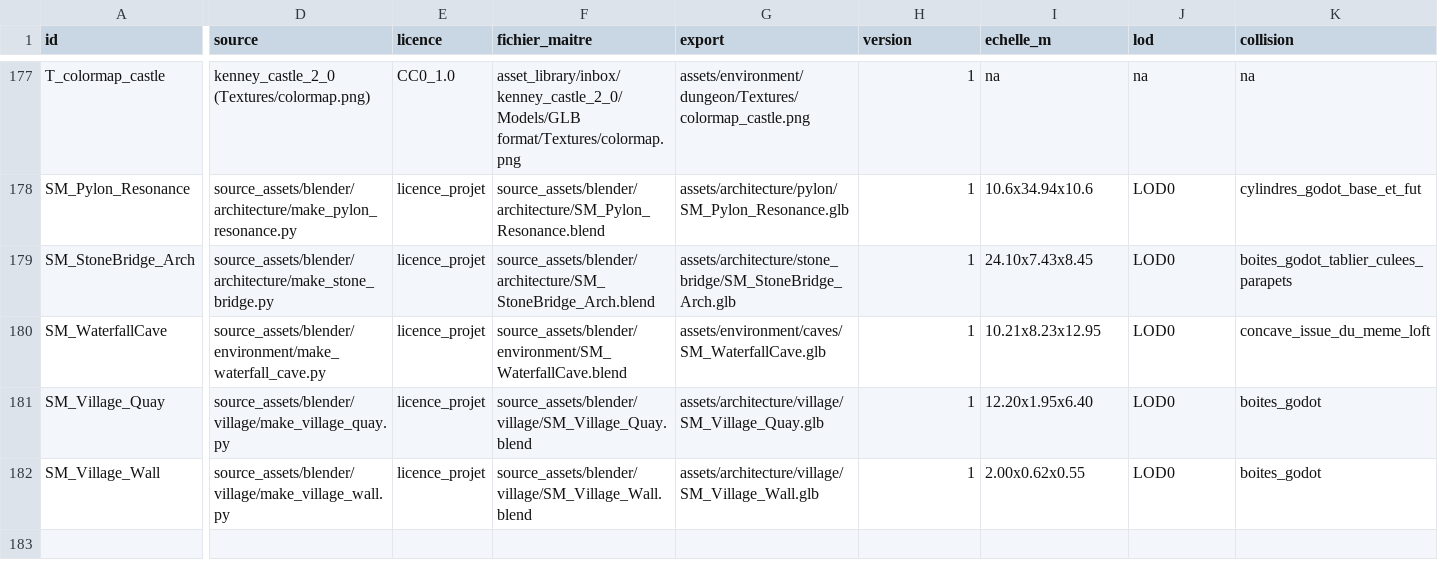
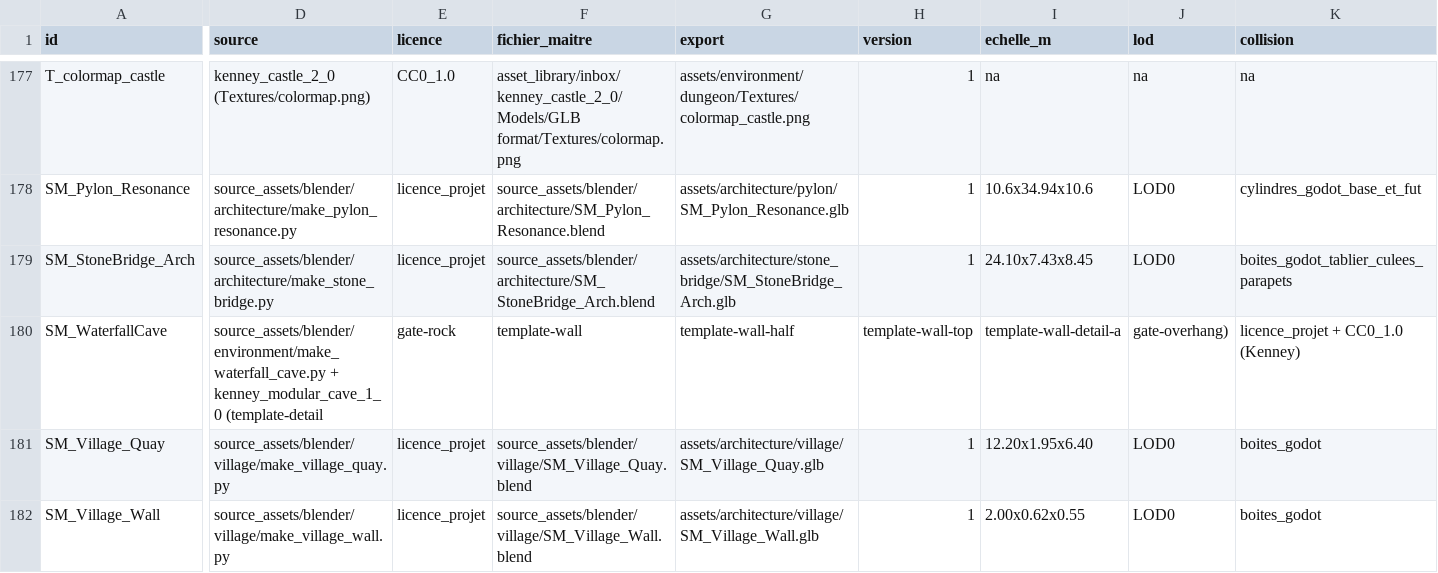
Before and after one commit to istbanbanier/Zelda, a CSV file: docs/assets/ASSET_MANIFEST.csv, drawn as a sheet; only a part is shown, gaps mark what is left out; the diff covers the shown part only; the diff names each change by its address in the sheet, - before the commit and + after, or states it on an @@ line.

```diff
--- a/docs/assets/ASSET_MANIFEST.csv
+++ b/docs/assets/ASSET_MANIFEST.csv
-D180 (source): source_assets/blender/environment/make_waterfall_cave.py
+D180 (source): source_assets/blender/environment/make_waterfall_cave.py + kenney_modular_cave_1_0 (template-detail
-E180 (licence): licence_projet
+E180 (licence): gate-rock
-F180 (fichier_maitre): source_assets/blender/environment/SM_WaterfallCave.blend
+F180 (fichier_maitre): template-wall
-G180 (export): assets/environment/caves/SM_WaterfallCave.glb
+G180 (export): template-wall-half
-H180 (version): 1
+H180 (version): template-wall-top
-I180 (echelle_m): 10.21x8.23x12.95
+I180 (echelle_m): template-wall-detail-a
-J180 (lod): LOD0
+J180 (lod): gate-overhang)
-K180 (collision): concave_issue_du_meme_loft
+K180 (collision): licence_projet + CC0_1.0 (Kenney)
```
Also changed, not shown: 14 edited cells elsewhere in this file, 5 other files.
